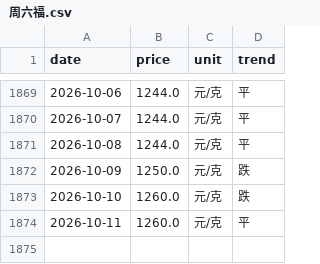
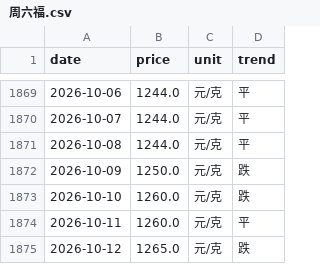
Before and after one commit to html5-cloud/gold-price, a CSV file: data/周六福.csv, drawn as a sheet; only a part is shown, gaps mark what is left out.

```diff
--- a/data/周六福.csv
+++ b/data/周六福.csv
@@ -1874 +1874,2 @@
 2026-10-11,1260.0,元/克,平
+2026-10-12,1265.0,元/克,跌
```
Also changed, not shown: data/六福.csv, data/周大生.csv, 7 other files.
